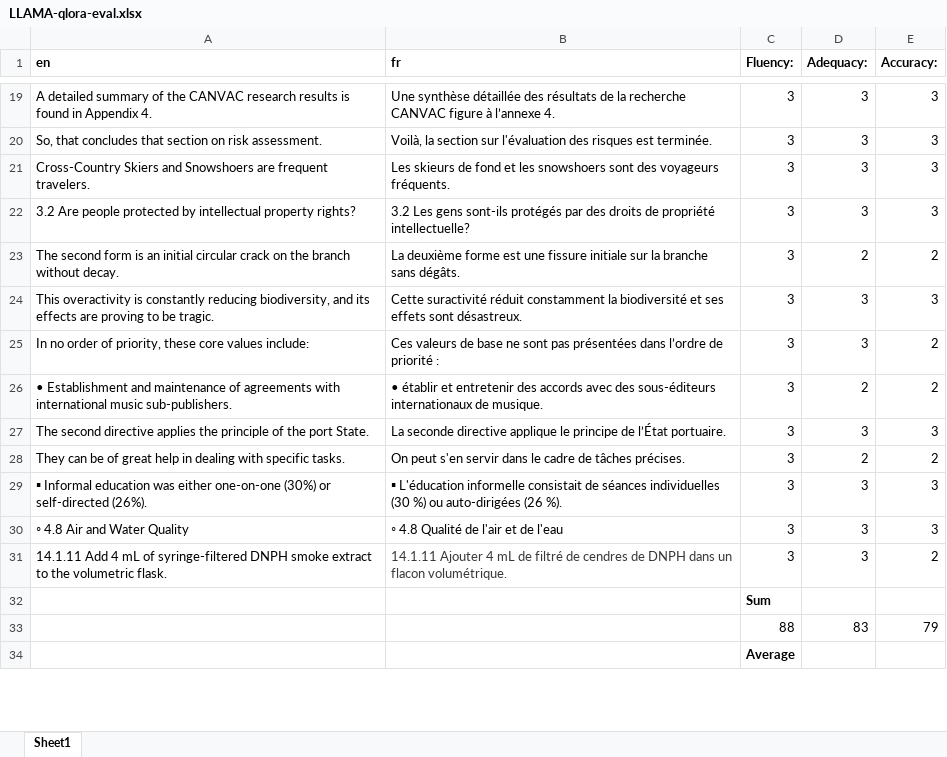
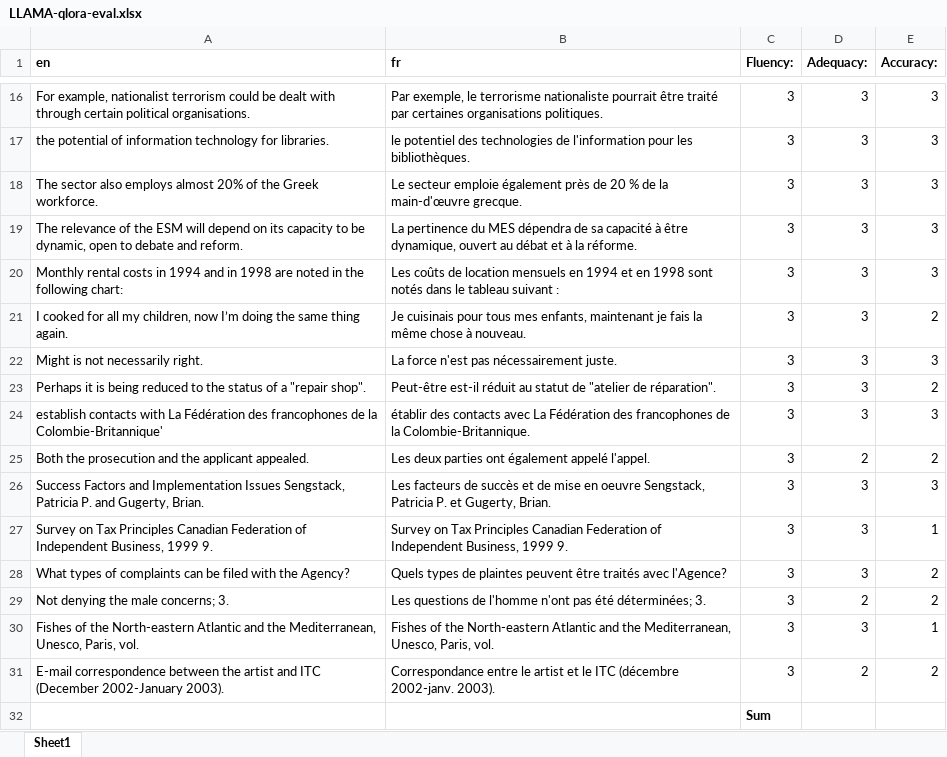
Before and after one commit to galimov6/Machine-translation-with-mT5-and-Llama, an Excel workbook: Evaluation files/LLAMA-qlora-eval.xlsx, sheet Sheet1, drawn as a sheet; only a part is shown, gaps mark what is left out; the shorter side is filled out with more unchanged rows; values as stored, in another font and other column widths than the file's, no borders; removed rows and columns are numbered as before the commit, all else as after; the diff covers the shown part only; the diff names each change by its address in the sheet, - before the commit and + after, or states it on an @@ line.

```diff
--- a/Evaluation files/LLAMA-qlora-eval.xlsx (sheet Sheet1)
+++ b/Evaluation files/LLAMA-qlora-eval.xlsx (sheet Sheet1)
-A16 (en): A detailed summary of the CANVAC research results is found in Appendix 4.
+A16 (en): For example, nationalist terrorism could be dealt with through certain political organisations.
-B16 (fr): Une synthèse détaillée des résultats de la recherche CANVAC figure à l’annexe 4.
+B16 (fr): Par exemple, le terrorisme nationaliste pourrait être traité par certaines organisations politiques.
-A17 (en): So, that concludes that section on risk assessment.
+A17 (en): the potential of information technology for libraries.
-B17 (fr): Voilà, la section sur l'évaluation des risques est terminée.
+B17 (fr): le potentiel des technologies de l'information pour les bibliothèques.
-A18 (en): Cross-Country Skiers and Snowshoers are frequent travelers.
+A18 (en): The sector also employs almost 20% of the Greek workforce.
-B18 (fr): Les skieurs de fond et les snowshoers sont des voyageurs fréquents.
+B18 (fr): Le secteur emploie également près de 20 % de la main-d'œuvre grecque.
-A19 (en): 3.2 Are people protected by intellectual property rights?
+A19 (en): The relevance of the ESM will depend on its capacity to be dynamic, open to debate and reform.
-B19 (fr): 3.2 Les gens sont-ils protégés par des droits de propriété intellectuelle?
+B19 (fr): La pertinence du MES dépendra de sa capacité à être dynamique, ouvert au débat et à la réforme.
-row 23: The second form is an initial circular crack on the branch without decay. | La deuxième forme est une fissure initiale sur la branche sans dégâts. | 3 | 2 | 2
-A20 (en): This overactivity is constantly reducing biodiversity, and its effects are proving to be tragic.
+A20 (en): Monthly rental costs in 1994 and in 1998 are noted in the following chart:
-B20 (fr): Cette suractivité réduit constamment la biodiversité et ses effets sont désastreux.
+B20 (fr): Les coûts de location mensuels en 1994 et en 1998 sont notés dans le tableau suivant :
-A21 (en): In no order of priority, these core values include:
+A21 (en): I cooked for all my children, now I’m doing the same thing again.
-B21 (fr): Ces valeurs de base ne sont pas présentées dans l’ordre de priorité :
+B21 (fr): Je cuisinais pour tous mes enfants, maintenant je fais la même chose à nouveau.
+row 22: Might is not necessarily right. | La force n'est pas nécessairement juste. | 3 | 3 | 3
-A23 (en): • Establishment and maintenance of agreements with international music sub-publishers.
+A23 (en): Perhaps it is being reduced to the status of a "repair shop".
-B23 (fr): • établir et entretenir des accords avec des sous-éditeurs internationaux de musique.
+B23 (fr): Peut-être est-il réduit au statut de "atelier de réparation".
-D23 (Adequacy:): 2
+D23 (Adequacy:): 3
-A24 (en): The second directive applies the principle of the port State.
+A24 (en): establish contacts with La Fédération des francophones de la Colombie-Britannique'
-B24 (fr): La seconde directive applique le principe de l’État portuaire.
+B24 (fr): établir des contacts avec La Fédération des francophones de la Colombie-Britannique.
-A25 (en): They can be of great help in dealing with specific tasks.
+A25 (en): Both the prosecution and the applicant appealed.
-B25 (fr): On peut s'en servir dans le cadre de tâches précises.
+B25 (fr): Les deux parties ont également appelé l'appel.
-A26 (en): ▪ Informal education was either one-on-one (30%) or self-directed (26%).
+A26 (en): Success Factors and Implementation Issues Sengstack, Patricia P. and Gugerty, Brian.
-B26 (fr): ▪ L'éducation informelle consistait de séances individuelles (30 %) ou auto-dirigées (26 %).
+B26 (fr): Les facteurs de succès et de mise en oeuvre Sengstack, Patricia P. et Gugerty, Brian.
-row 30: ◦ 4.8 Air and Water Quality | ◦ 4.8 Qualité de l'air et de l'eau | 3 | 3 | 3
+row 27: Survey on Tax Principles Canadian Federation of Independent Business, 1999 9. | Survey on Tax Principles Canadian Federation of Independent Business, 1999 9. | 3 | 3 | 1
-A28 (en): 14.1.11 Add 4 mL of syringe-filtered DNPH smoke extract to the volumetric flask.
+A28 (en): What types of complaints can be filed with the Agency?
-B28 (fr): 14.1.11 Ajouter 4 mL de filtré de cendres de DNPH dans un flacon volumétrique.
+B28 (fr): Quels types de plaintes peuvent être traités avec l'Agence?
-B28 text colour: #383838
+B28 text colour: black
+row 29: Not denying the male concerns; 3. | Les questions de l'homme n'ont pas été déterminées; 3. | 3 | 2 | 2
+row 30: Fishes of the North-eastern Atlantic and the Mediterranean, Unesco, Paris, vol. | Fishes of the North-eastern Atlantic and the Mediterranean, Unesco, Paris, vol. | 3 | 3 | 1
+row 31: E-mail correspondence between the artist and ITC (December 2002-January 2003). | Correspondance entre le artist et le ITC (décembre 2002-janv. 2003). | 3 | 2 | 2
-row 33:  |  | 88 | 83 | 79
```
Also changed, not shown: 4 added rows, 6 removed rows, 24 edited cells and cell formats elsewhere in this sheet, 2 other files.
